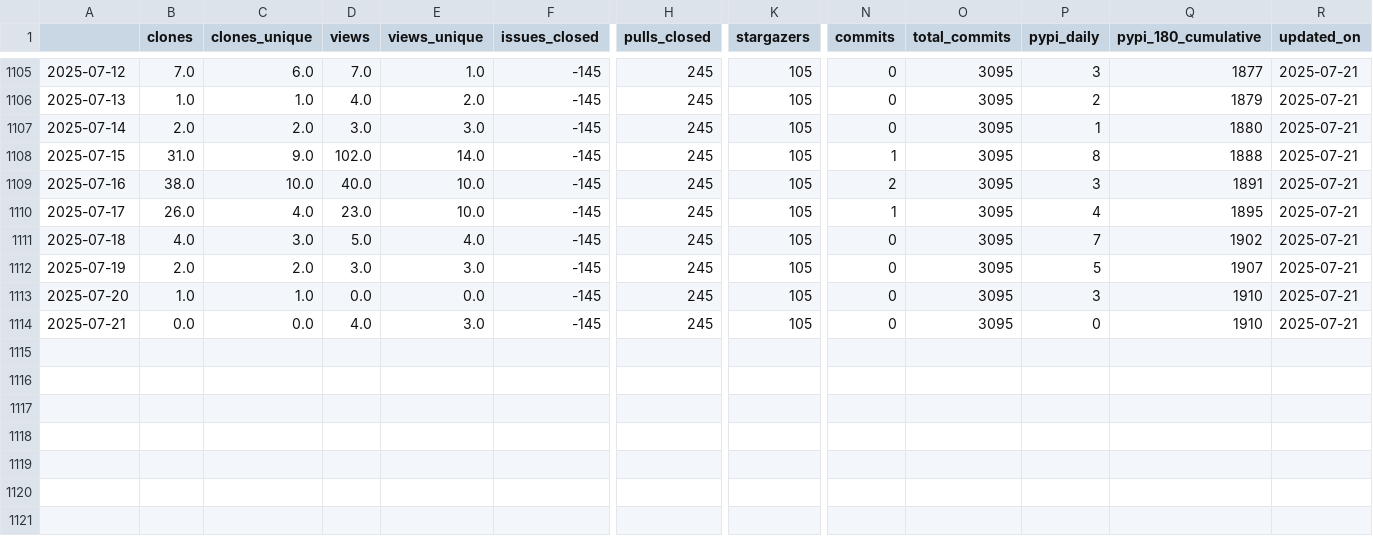
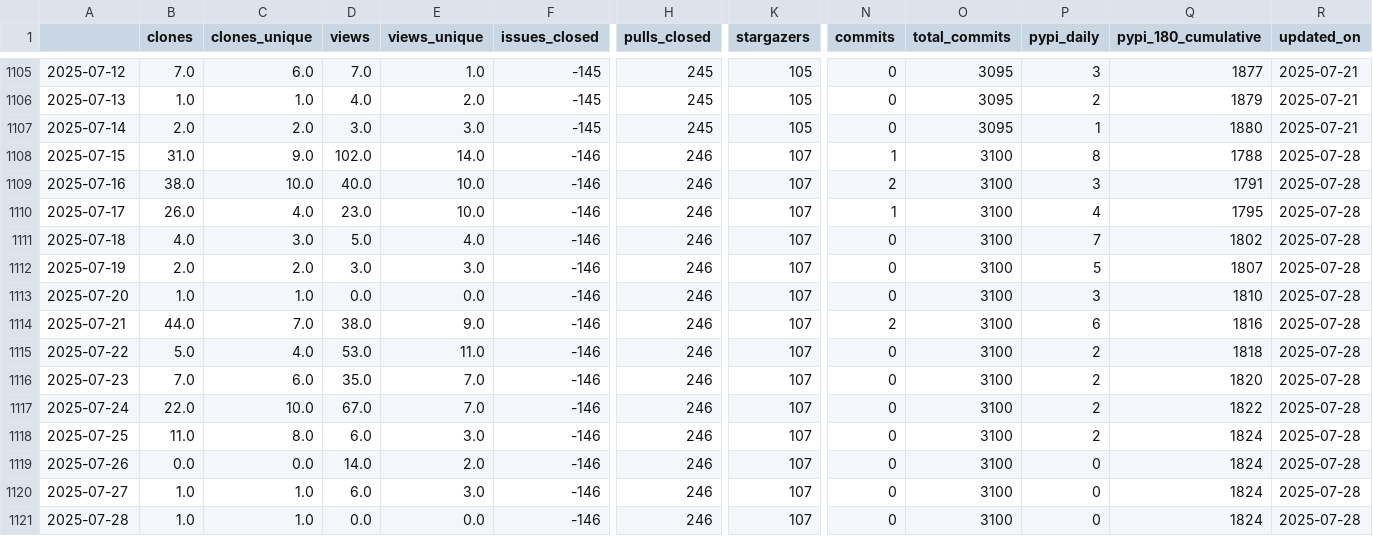
Before and after one commit to malihass/osos, a CSV file: data/sup3r.csv, drawn as a sheet; only a part is shown, gaps mark what is left out; rows hold the shown columns only; the diff names each change by its address in the sheet, - before the commit and + after, or states it on an @@ line.

Commit message:
update osos data and plots

```diff
--- a/data/sup3r.csv
+++ b/data/sup3r.csv
-F1108:F1114 (issues_closed): -145
+F1108:F1114 (issues_closed): -146
-H1108:H1114 (pulls_closed): 245
+H1108:H1114 (pulls_closed): 246
-K1108:K1114 (stargazers): 105
+K1108:K1114 (stargazers): 107
-O1108:O1114 (total_commits): 3095
+O1108:O1114 (total_commits): 3100
-Q1108 (pypi_180_cumulative): 1888
+Q1108 (pypi_180_cumulative): 1788
-R1108:R1114 (updated_on): 2025-07-21
+R1108:R1114 (updated_on): 2025-07-28
-Q1109 (pypi_180_cumulative): 1891
+Q1109 (pypi_180_cumulative): 1791
-Q1110 (pypi_180_cumulative): 1895
+Q1110 (pypi_180_cumulative): 1795
-Q1111 (pypi_180_cumulative): 1902
+Q1111 (pypi_180_cumulative): 1802
-Q1112 (pypi_180_cumulative): 1907
+Q1112 (pypi_180_cumulative): 1807
-Q1113 (pypi_180_cumulative): 1910
+Q1113 (pypi_180_cumulative): 1810
-B1114 (clones): 0.0
+B1114 (clones): 44.0
-C1114 (clones_unique): 0.0
+C1114 (clones_unique): 7.0
-D1114 (views): 4.0
+D1114 (views): 38.0
-E1114 (views_unique): 3.0
+E1114 (views_unique): 9.0
-N1114 (commits): 0
+N1114 (commits): 2
-P1114 (pypi_daily): 0
+P1114 (pypi_daily): 6
-Q1114 (pypi_180_cumulative): 1910
+Q1114 (pypi_180_cumulative): 1816
+row 1115: 2025-07-22 | 5.0 | 4.0 | 53.0 | 11.0 | -146 | 246 | 107 | 0 | 3100 | 2 | 1818 | 2025-07-28
+row 1116: 2025-07-23 | 7.0 | 6.0 | 35.0 | 7.0 | -146 | 246 | 107 | 0 | 3100 | 2 | 1820 | 2025-07-28
+row 1117: 2025-07-24 | 22.0 | 10.0 | 67.0 | 7.0 | -146 | 246 | 107 | 0 | 3100 | 2 | 1822 | 2025-07-28
+row 1118: 2025-07-25 | 11.0 | 8.0 | 6.0 | 3.0 | -146 | 246 | 107 | 0 | 3100 | 2 | 1824 | 2025-07-28
+row 1119: 2025-07-26 | 0.0 | 0.0 | 14.0 | 2.0 | -146 | 246 | 107 | 0 | 3100 | 0 | 1824 | 2025-07-28
+row 1120: 2025-07-27 | 1.0 | 1.0 | 6.0 | 3.0 | -146 | 246 | 107 | 0 | 3100 | 0 | 1824 | 2025-07-28
+row 1121: 2025-07-28 | 1.0 | 1.0 | 0.0 | 0.0 | -146 | 246 | 107 | 0 | 3100 | 0 | 1824 | 2025-07-28
```
Also changed, not shown: data/bioreactordesign.csv, data/pelelmex.csv, 15 other files.
